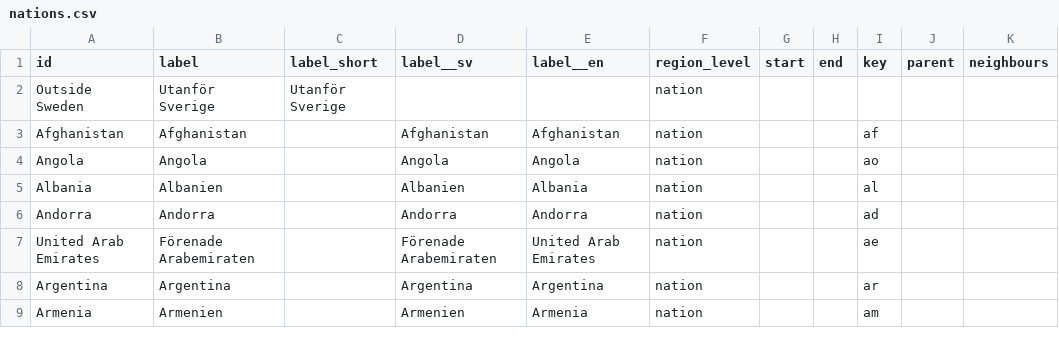
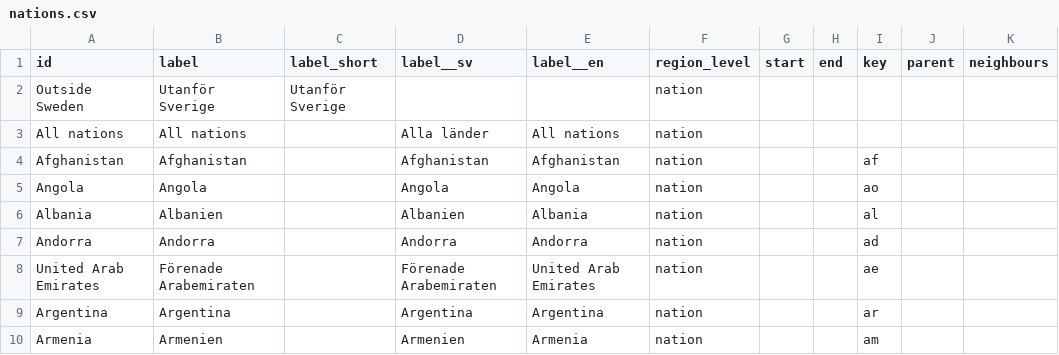
Before and after one commit to marple-newsrobot/marple-datatypes, a CSV file: regions/nations.csv, drawn as a sheet; only a part is shown.

Commit message:
add 'all nations'

```diff
--- a/regions/nations.csv
+++ b/regions/nations.csv
@@ -2,2 +2,3 @@ id,label,label_short,label__sv,label__en,region_level,start,end,key,parent,neigh
 Outside Sweden,Utanför Sverige,Utanför Sverige,,,nation,,,,,
+All nations,All nations,,Alla länder,All nations,nation,,,,,
 Afghanistan,Afghanistan,,Afghanistan,Afghanistan,nation,,,af,,
```
